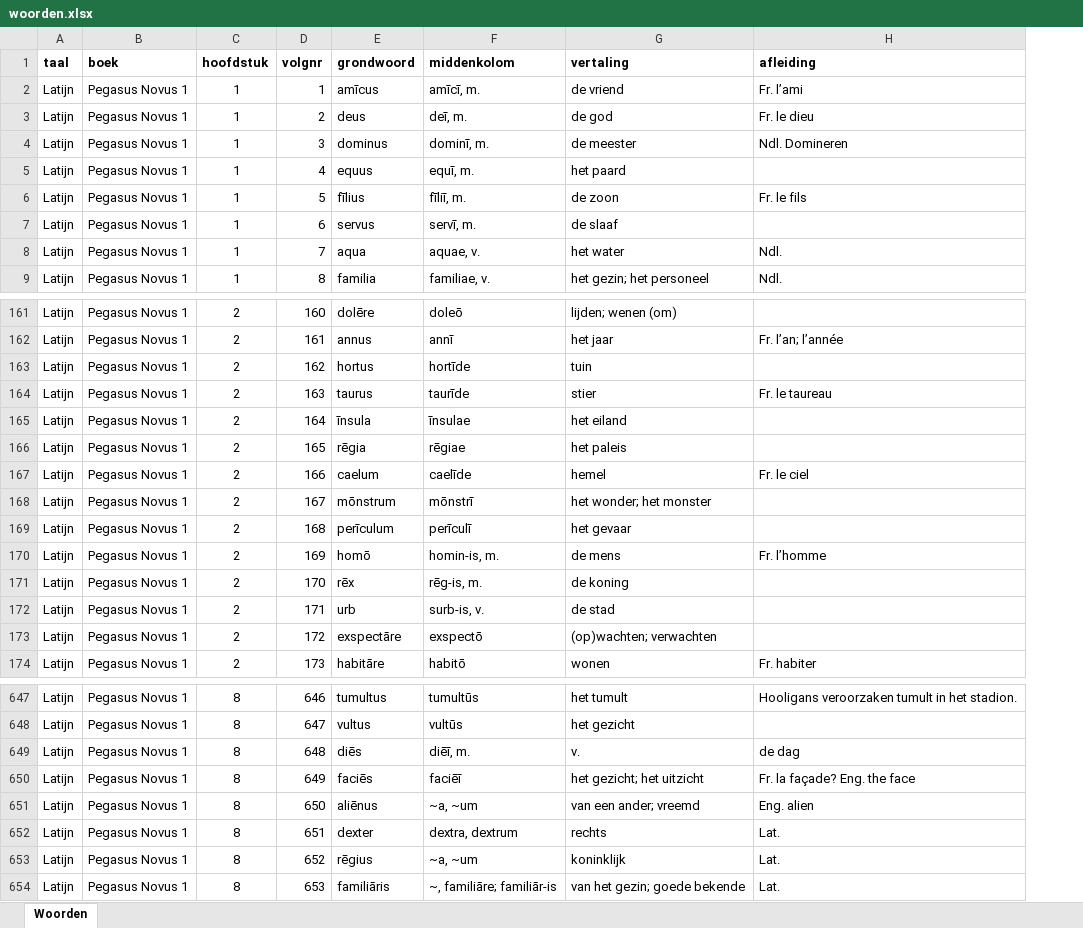
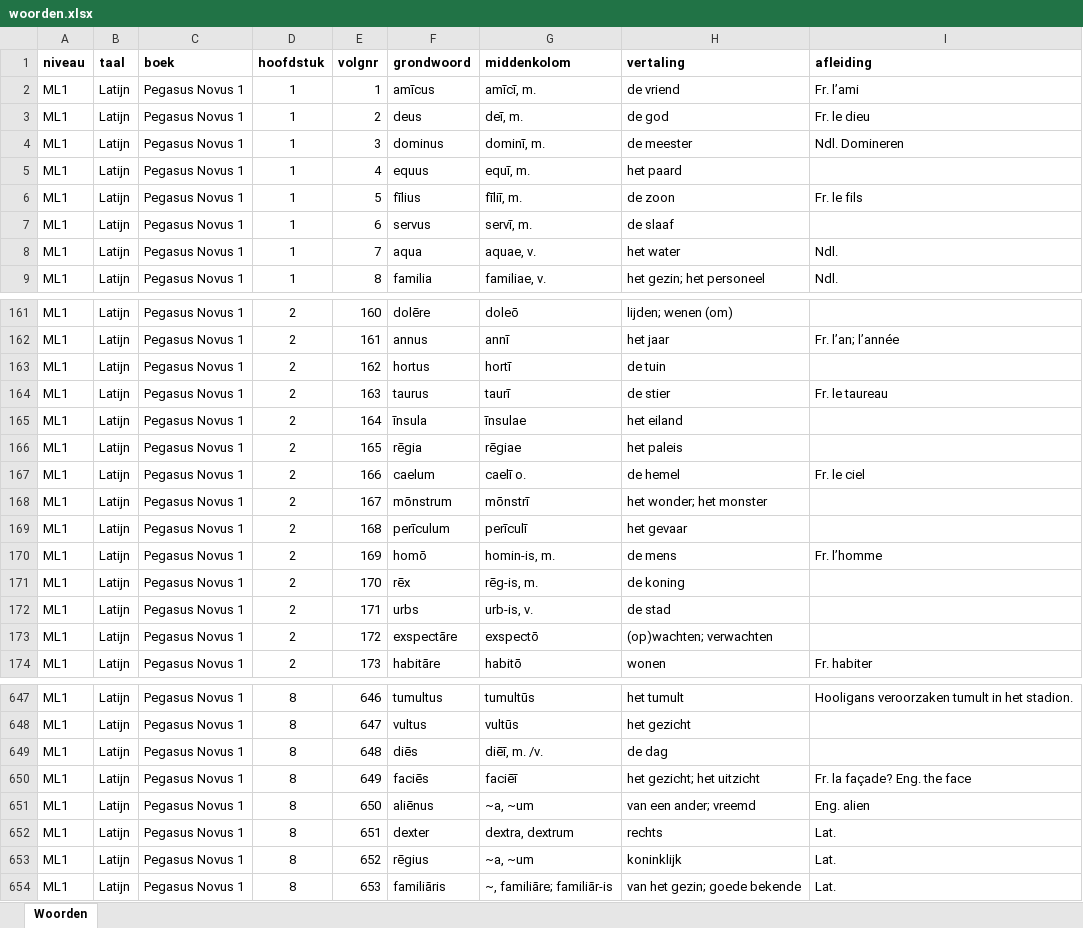
Before and after one commit to WimSohier1975/LatinQuiz, an Excel workbook: woorden.xlsx, sheet Woorden, drawn as a sheet; only a part is shown, gaps mark what is left out; values as stored, in another font and other column widths than the file's, no borders; addresses are those after the commit; the diff covers the shown part only; the diff names each change by its address in the sheet, - before the commit and + after, or states it on an @@ line.

```diff
--- a/woorden.xlsx (sheet Woorden)
+++ b/woorden.xlsx (sheet Woorden)
+column A (niveau), rows 2-9: all ML1; rows 161-174: all ML1; rows 647-654: all ML1
-G163 (middenkolom): hortīde
+G163 (middenkolom): hortī
-H163 (vertaling): tuin
+H163 (vertaling): de tuin
-G164 (middenkolom): taurīde
+G164 (middenkolom): taurī
-H164 (vertaling): stier
+H164 (vertaling): de stier
-G167 (middenkolom): caelīde
+G167 (middenkolom): caelī o.
-H167 (vertaling): hemel
+H167 (vertaling): de hemel
-F172 (grondwoord): urb
+F172 (grondwoord): urbs
-G172 (middenkolom): surb-is, v.
+G172 (middenkolom): urb-is, v.
-G649 (middenkolom): diēī, m.
+G649 (middenkolom): diēī, m. /v.
-H649 (vertaling): v.
+H649 (vertaling): de dag
-I649 (afleiding): de dag
+I649 (afleiding): (empty)
```
Also changed, not shown: 60 added rows elsewhere in this sheet, config.xlsx, 1 other file.
